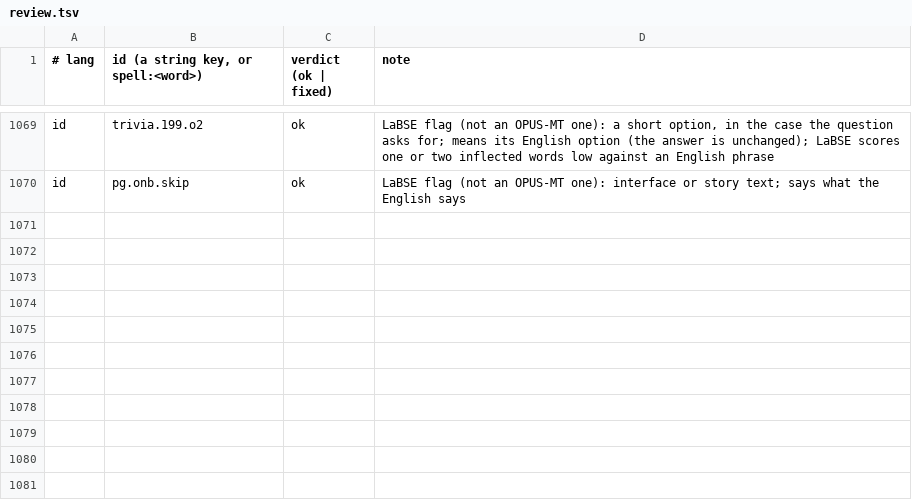
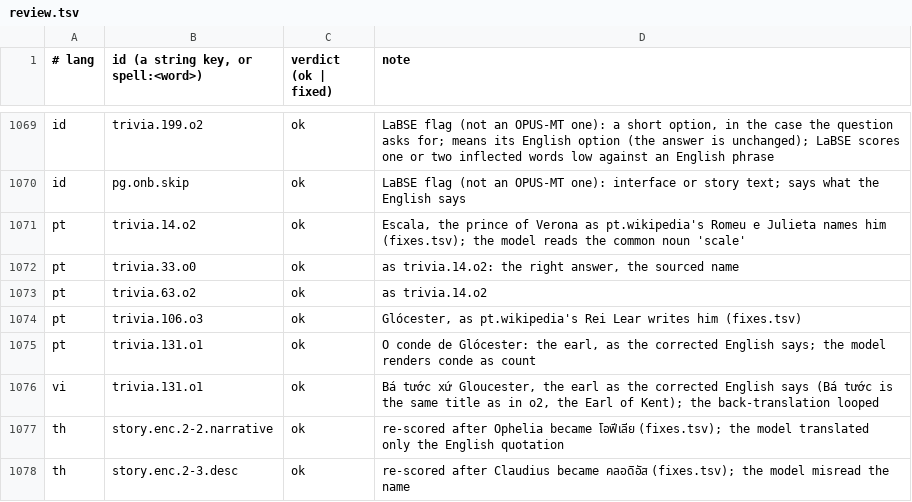
Before and after one commit to dcharlot65-personal/inspired-mile-web, a TSV file: scripts/lang-content/qa/review.tsv, drawn as a sheet; only a part is shown, gaps mark what is left out.

```diff
--- a/scripts/lang-content/qa/review.tsv
+++ b/scripts/lang-content/qa/review.tsv
@@ -1070 +1070,9 @@ id	trivia.199.o2	ok	LaBSE flag (not an OPUS-MT one): a short option, in the case
 id	pg.onb.skip	ok	LaBSE flag (not an OPUS-MT one): interface or story text; says what the English says
+pt	trivia.14.o2	ok	Escala, the prince of Verona as pt.wikipedia's Romeu e Julieta names him (fixes.tsv); the model reads the common noun 'scale'
+pt	trivia.33.o0	ok	as trivia.14.o2: the right answer, the sourced name
+pt	trivia.63.o2	ok	as trivia.14.o2
+pt	trivia.106.o3	ok	Glócester, as pt.wikipedia's Rei Lear writes him (fixes.tsv)
+pt	trivia.131.o1	ok	O conde de Glócester: the earl, as the corrected English says; the model renders conde as count
+vi	trivia.131.o1	ok	Bá tước xứ Gloucester, the earl as the corrected English says (Bá tước is the same title as in o2, the Earl of Kent); the back-translation looped
+th	story.enc.2-2.narrative	ok	re-scored after Ophelia became โอฟีเลีย (fixes.tsv); the model translated only the English quotation
+th	story.enc.2-3.desc	ok	re-scored after Claudius became คลอดิอัส (fixes.tsv); the model misread the name
```
Also changed, not shown: 1 other file.
